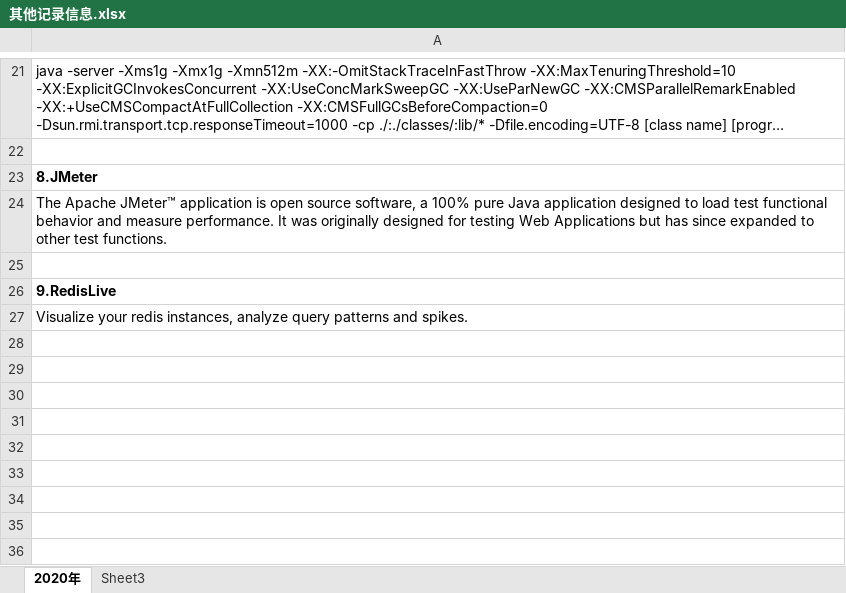
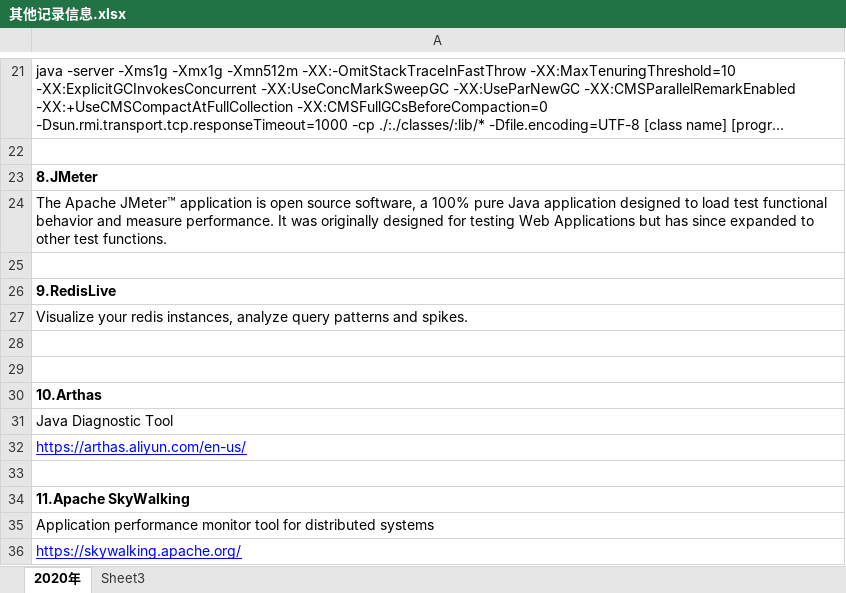
Before and after one commit to jimchen1009/log-book, an Excel workbook: code-note/其他记录信息.xlsx, sheet 2020年, drawn as a sheet; only a part is shown, gaps mark what is left out; long unchanged cells end in …; values as stored, in another font and other column widths than the file's, no borders; the diff names each change by its address in the sheet, - before the commit and + after, or states it on an @@ line.

```diff
--- a/code-note/其他记录信息.xlsx (sheet 2020年)
+++ b/code-note/其他记录信息.xlsx (sheet 2020年)
+row 28: (empty)
+row 29: (empty)
+row 30: 10.Arthas
+row 31: Java Diagnostic Tool
+row 32: https://arthas.aliyun.com/en-us/
+row 33: (empty)
+row 34: 11.Apache SkyWalking
+row 35: Application performance monitor tool for distributed systems
+row 36: https://skywalking.apache.org/
```
Also changed, not shown: code-note/代码注意事项.xlsx.
